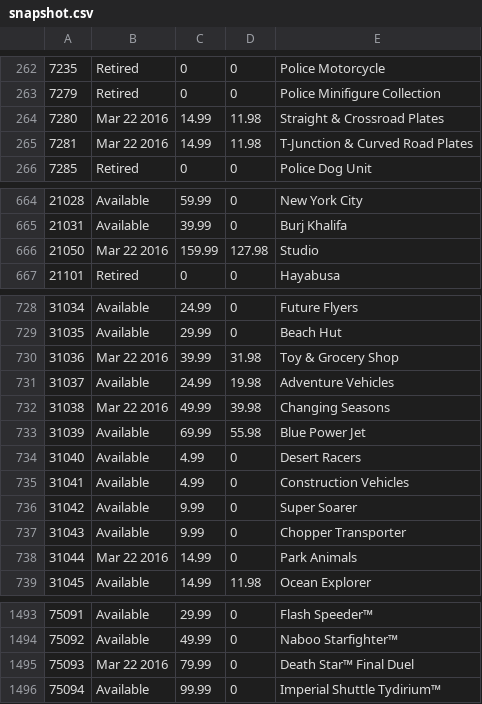
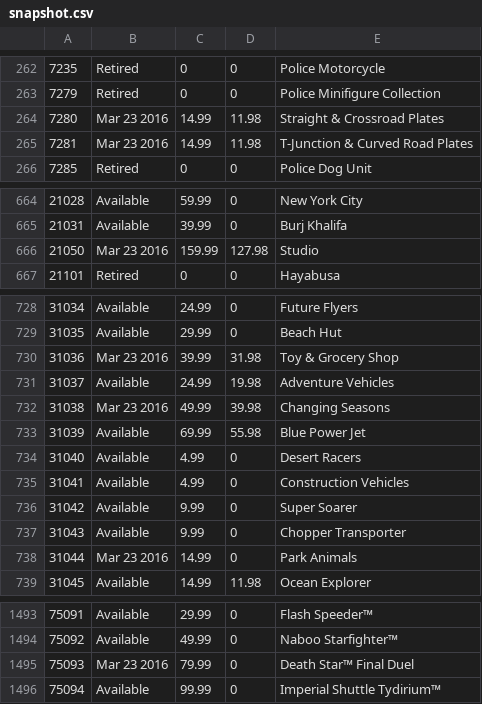
Before and after one commit to hokerlong/lego, a CSV file: lego_scan/snapshot.csv, drawn as a sheet; only a part is shown, gaps mark what is left out.

Commit message:
update 201602220000 snapshot

```diff
--- a/lego_scan/snapshot.csv
+++ b/lego_scan/snapshot.csv
@@ -263,4 +263,4 @@
 7279,"Retired",0,0,"Police Minifigure Collection"
-7280,"Mar 22 2016",14.99,11.98,"Straight & Crossroad Plates"
-7281,"Mar 22 2016",14.99,11.98,"T-Junction & Curved Road Plates"
+7280,"Mar 23 2016",14.99,11.98,"Straight & Crossroad Plates"
+7281,"Mar 23 2016",14.99,11.98,"T-Junction & Curved Road Plates"
 7285,"Retired",0,0,"Police Dog Unit"
@@ -665,3 +665,3 @@
 21031,"Available",39.99,0,"Burj Khalifa"
-21050,"Mar 22 2016",159.99,127.98,"Studio"
+21050,"Mar 23 2016",159.99,127.98,"Studio"
 21101,"Retired",0,0,"Hayabusa"
@@ -729,5 +729,5 @@
 31035,"Available",29.99,0,"Beach Hut"
-31036,"Mar 22 2016",39.99,31.98,"Toy & Grocery Shop"
+31036,"Mar 23 2016",39.99,31.98,"Toy & Grocery Shop"
 31037,"Available",24.99,19.98,"Adventure Vehicles"
-31038,"Mar 22 2016",49.99,39.98,"Changing Seasons"
+31038,"Mar 23 2016",49.99,39.98,"Changing Seasons"
 31039,"Available",69.99,55.98,"Blue Power Jet"
@@ -737,3 +737,3 @@
 31043,"Available",9.99,0,"Chopper Transporter"
-31044,"Mar 22 2016",14.99,0,"Park Animals"
+31044,"Mar 23 2016",14.99,0,"Park Animals"
 31045,"Available",14.99,11.98,"Ocean Explorer"
@@ -1494,3 +1494,3 @@
 75092,"Available",49.99,0,"Naboo Starfighter™"
-75093,"Mar 22 2016",79.99,0,"Death Star™ Final Duel"
+75093,"Mar 23 2016",79.99,0,"Death Star™ Final Duel"
 75094,"Available",99.99,0,"Imperial Shuttle Tydirium™"
```
